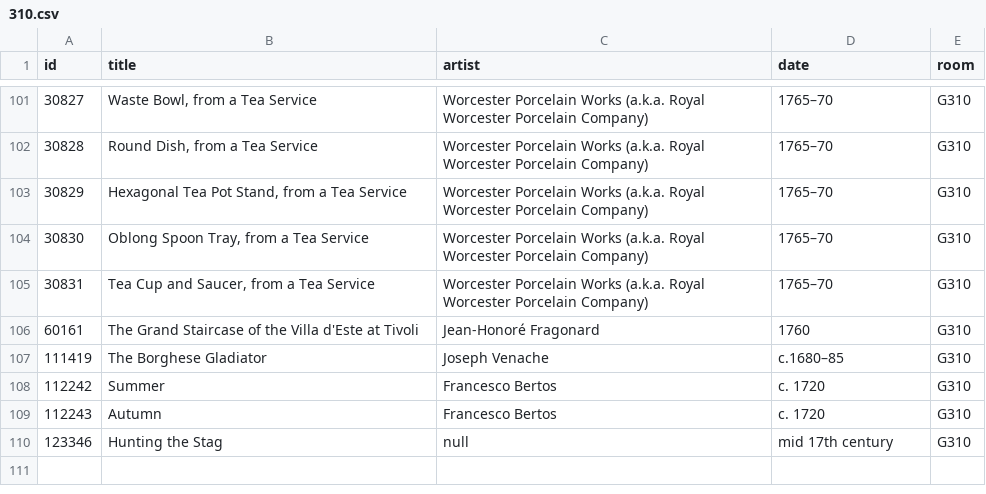
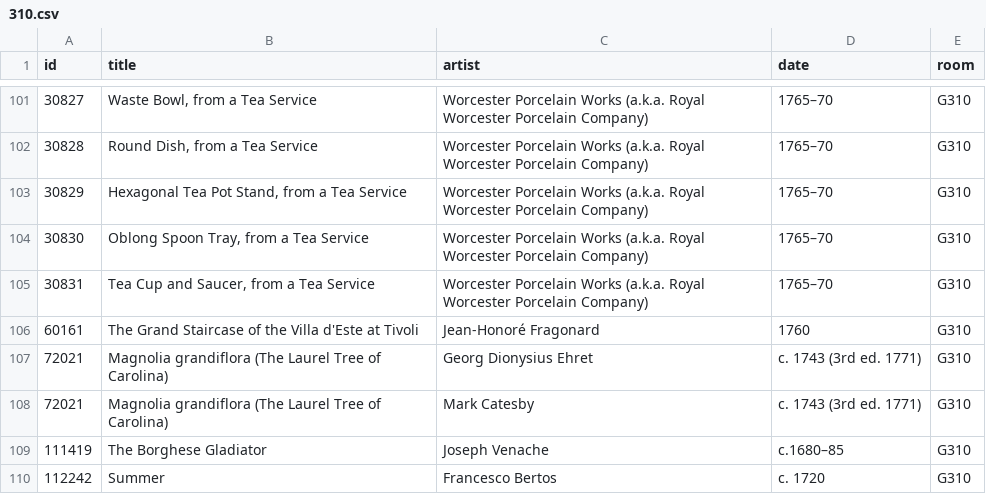
Before and after one commit to miabot/galleries.csv, a CSV file: galleries/310.csv, drawn as a sheet; only a part is shown, gaps mark what is left out; the shorter side is filled out with more unchanged rows.

```diff
--- a/galleries/310.csv
+++ b/galleries/310.csv
@@ -106,2 +106,4 @@
 60161,"The Grand Staircase of the Villa d'Este at Tivoli","Jean-Honoré Fragonard","1760","G310"
+72021,"Magnolia grandiflora (The Laurel Tree of Carolina)","Georg Dionysius Ehret","c. 1743 (3rd ed. 1771)","G310"
+72021,"Magnolia grandiflora (The Laurel Tree of Carolina)","Mark Catesby","c. 1743 (3rd ed. 1771)","G310"
 111419,"The Borghese Gladiator","Joseph Venache","c.1680–85","G310"
```
Also changed, not shown: index.csv, 1 other file.
